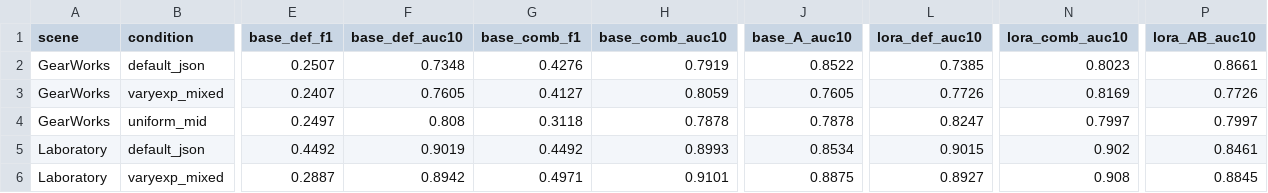
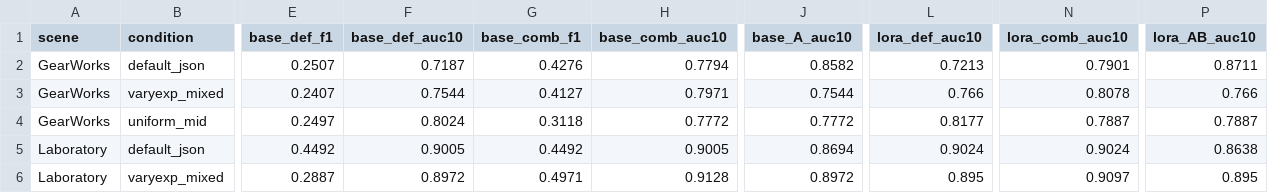
Before and after one commit to ThanhNosaur/DoAnCS431, a CSV file: results/train_ab/summary_ab.csv, drawn as a sheet; only a part is shown, gaps mark what is left out; the diff covers the shown part only; the diff names each change by its address in the sheet, - before the commit and + after, or states it on an @@ line.

```diff
--- a/results/train_ab/summary_ab.csv
+++ b/results/train_ab/summary_ab.csv
-F2 (base_def_auc10): 0.7348
+F2 (base_def_auc10): 0.7187
-H2 (base_comb_auc10): 0.7919
+H2 (base_comb_auc10): 0.7794
-J2 (base_A_auc10): 0.8522
+J2 (base_A_auc10): 0.8582
-L2 (lora_def_auc10): 0.7385
+L2 (lora_def_auc10): 0.7213
-N2 (lora_comb_auc10): 0.8023
+N2 (lora_comb_auc10): 0.7901
-P2 (lora_AB_auc10): 0.8661
+P2 (lora_AB_auc10): 0.8711
-F3 (base_def_auc10): 0.7605
+F3 (base_def_auc10): 0.7544
-H3 (base_comb_auc10): 0.8059
+H3 (base_comb_auc10): 0.7971
-J3 (base_A_auc10): 0.7605
+J3 (base_A_auc10): 0.7544
-L3 (lora_def_auc10): 0.7726
+L3 (lora_def_auc10): 0.766
-N3 (lora_comb_auc10): 0.8169
+N3 (lora_comb_auc10): 0.8078
-P3 (lora_AB_auc10): 0.7726
+P3 (lora_AB_auc10): 0.766
-F4 (base_def_auc10): 0.808
+F4 (base_def_auc10): 0.8024
-H4 (base_comb_auc10): 0.7878
+H4 (base_comb_auc10): 0.7772
-J4 (base_A_auc10): 0.7878
+J4 (base_A_auc10): 0.7772
-L4 (lora_def_auc10): 0.8247
+L4 (lora_def_auc10): 0.8177
-N4 (lora_comb_auc10): 0.7997
+N4 (lora_comb_auc10): 0.7887
-P4 (lora_AB_auc10): 0.7997
+P4 (lora_AB_auc10): 0.7887
-F5 (base_def_auc10): 0.9019
+F5 (base_def_auc10): 0.9005
-H5 (base_comb_auc10): 0.8993
+H5 (base_comb_auc10): 0.9005
-J5 (base_A_auc10): 0.8534
+J5 (base_A_auc10): 0.8694
-L5 (lora_def_auc10): 0.9015
+L5 (lora_def_auc10): 0.9024
-N5 (lora_comb_auc10): 0.902
+N5 (lora_comb_auc10): 0.9024
-P5 (lora_AB_auc10): 0.8461
+P5 (lora_AB_auc10): 0.8638
-F6 (base_def_auc10): 0.8942
+F6 (base_def_auc10): 0.8972
-H6 (base_comb_auc10): 0.9101
+H6 (base_comb_auc10): 0.9128
-J6 (base_A_auc10): 0.8875
+J6 (base_A_auc10): 0.8972
-L6 (lora_def_auc10): 0.8927
+L6 (lora_def_auc10): 0.895
-N6 (lora_comb_auc10): 0.908
+N6 (lora_comb_auc10): 0.9097
-P6 (lora_AB_auc10): 0.8845
+P6 (lora_AB_auc10): 0.895
```
Also changed, not shown: 59 edited cells elsewhere in this file, results/heldout/summary.csv, results/pilot/summary.csv, 52 other files.
